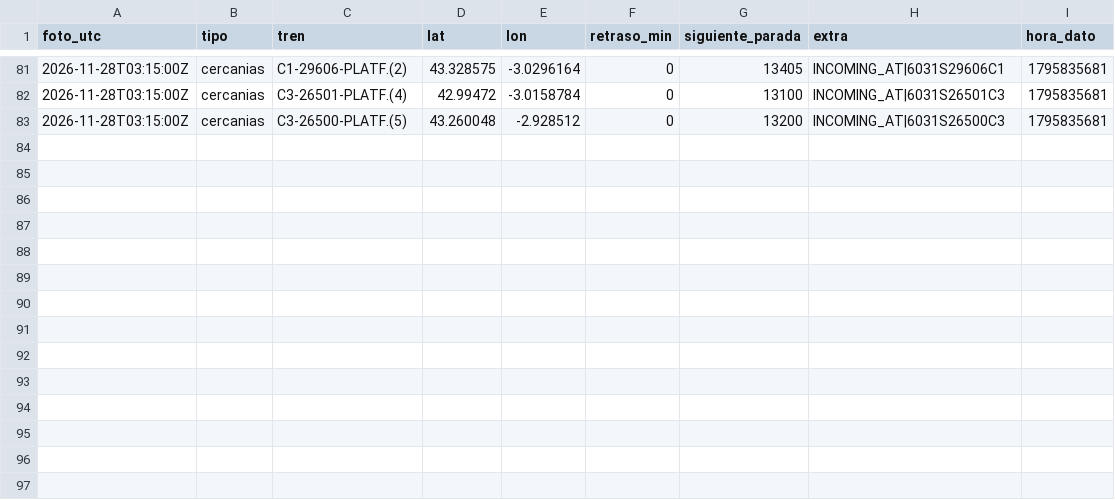
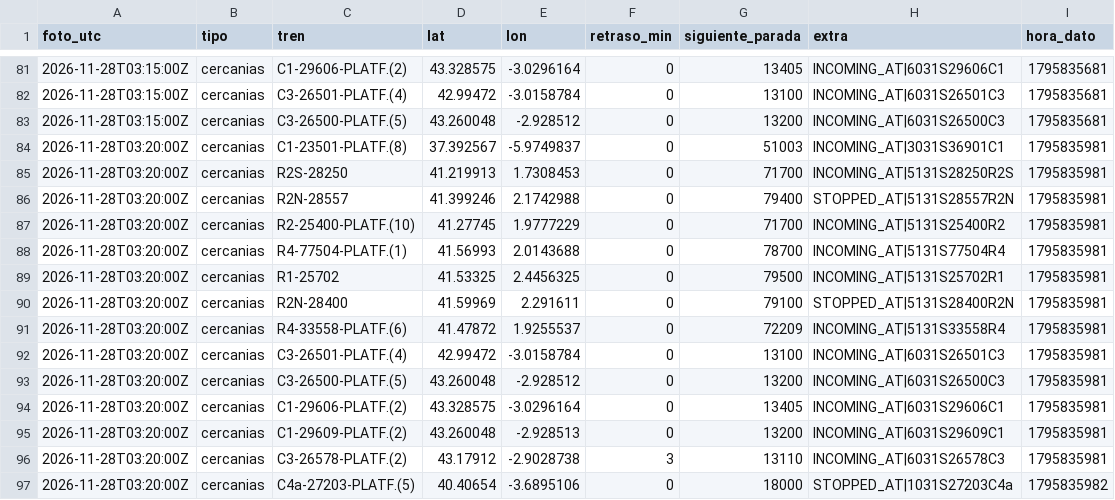
Before and after one commit to carlosgalan01/puntualmente, a CSV file: datos/2026-11-28.csv, drawn as a sheet; only a part is shown, gaps mark what is left out.

Commit message:
datos 2026-11-28T03:20

```diff
--- a/datos/2026-11-28.csv
+++ b/datos/2026-11-28.csv
@@ -83 +83,15 @@ foto_utc,tipo,tren,lat,lon,retraso_min,siguiente_parada,extra,hora_dato
 2026-11-28T03:15:00Z,cercanias,C3-26500-PLATF.(5),43.260048,-2.928512,0,13200,INCOMING_AT|6031S26500C3,1795835681
+2026-11-28T03:20:00Z,cercanias,C1-23501-PLATF.(8),37.392567,-5.9749837,0,51003,INCOMING_AT|3031S36901C1,1795835981
+2026-11-28T03:20:00Z,cercanias,R2S-28250,41.219913,1.7308453,0,71700,INCOMING_AT|5131S28250R2S,1795835981
+2026-11-28T03:20:00Z,cercanias,R2N-28557,41.399246,2.1742988,0,79400,STOPPED_AT|5131S28557R2N,1795835981
+2026-11-28T03:20:00Z,cercanias,R2-25400-PLATF.(10),41.27745,1.9777229,0,71700,INCOMING_AT|5131S25400R2,1795835981
+2026-11-28T03:20:00Z,cercanias,R4-77504-PLATF.(1),41.56993,2.0143688,0,78700,INCOMING_AT|5131S77504R4,1795835981
+2026-11-28T03:20:00Z,cercanias,R1-25702,41.53325,2.4456325,0,79500,INCOMING_AT|5131S25702R1,1795835981
+2026-11-28T03:20:00Z,cercanias,R2N-28400,41.59969,2.291611,0,79100,STOPPED_AT|5131S28400R2N,1795835981
+2026-11-28T03:20:00Z,cercanias,R4-33558-PLATF.(6),41.47872,1.9255537,0,72209,INCOMING_AT|5131S33558R4,1795835981
+2026-11-28T03:20:00Z,cercanias,C3-26501-PLATF.(4),42.99472,-3.0158784,0,13100,INCOMING_AT|6031S26501C3,1795835981
+2026-11-28T03:20:00Z,cercanias,C3-26500-PLATF.(5),43.260048,-2.928512,0,13200,INCOMING_AT|6031S26500C3,1795835981
+2026-11-28T03:20:00Z,cercanias,C1-29606-PLATF.(2),43.328575,-3.0296164,0,13405,INCOMING_AT|6031S29606C1,1795835981
+2026-11-28T03:20:00Z,cercanias,C1-29609-PLATF.(2),43.260048,-2.928513,0,13200,INCOMING_AT|6031S29609C1,1795835981
+2026-11-28T03:20:00Z,cercanias,C3-26578-PLATF.(2),43.17912,-2.9028738,3,13110,INCOMING_AT|6031S26578C3,1795835981
+2026-11-28T03:20:00Z,cercanias,C4a-27203-PLATF.(5),40.40654,-3.6895106,0,18000,STOPPED_AT|1031S27203C4a,1795835982
```
Also changed, not shown: 1 other file.
